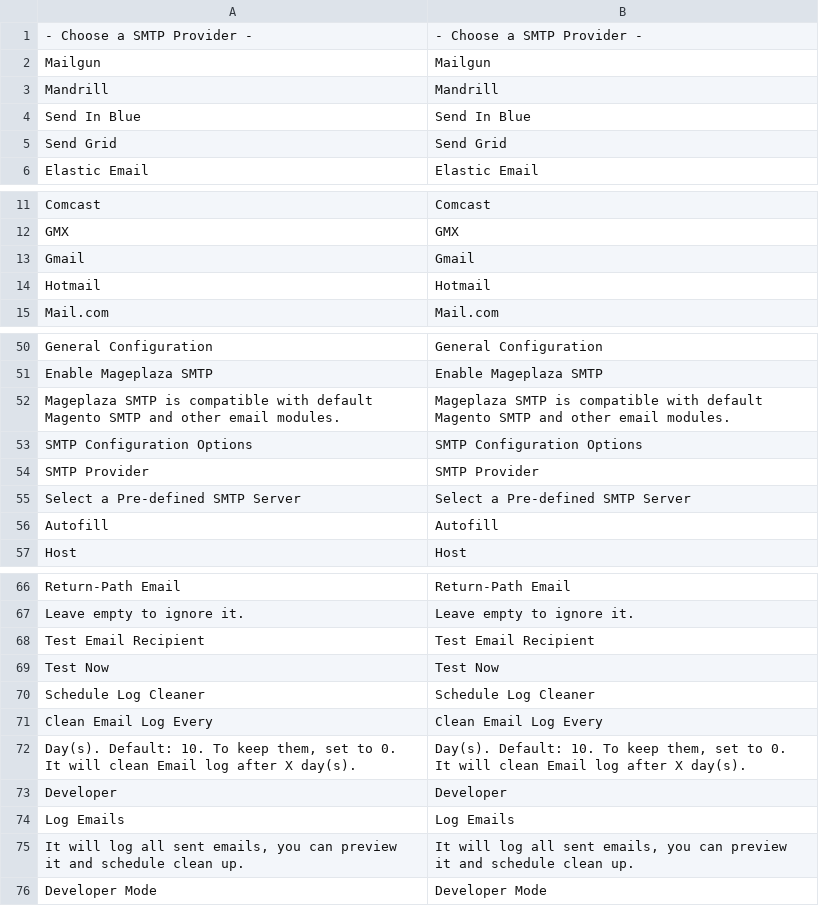
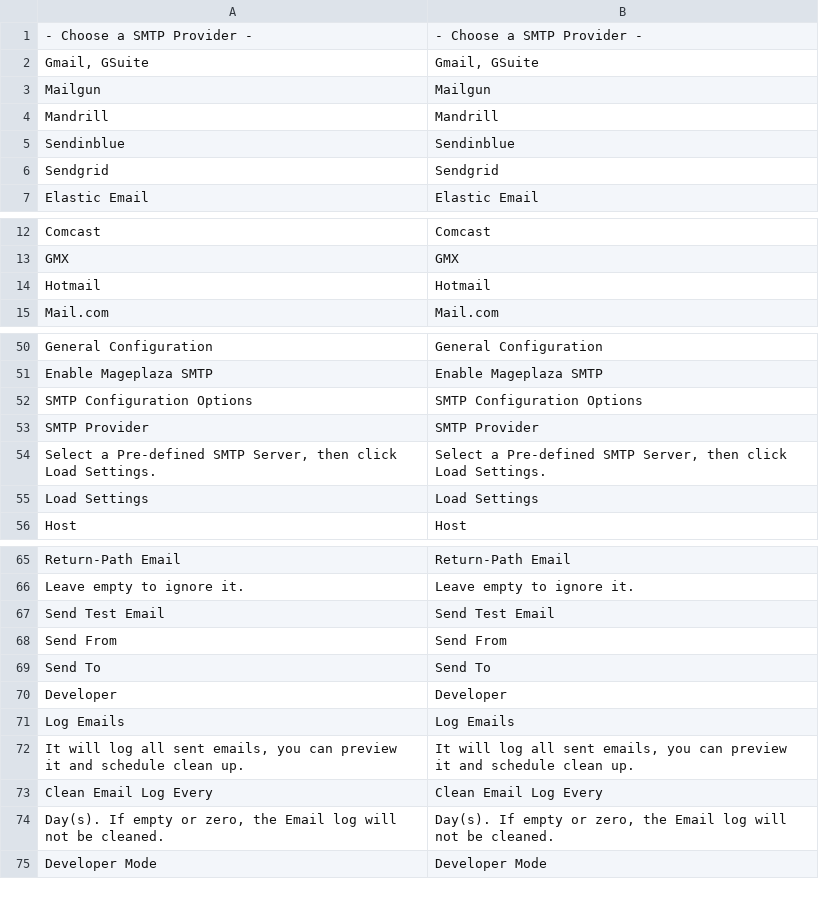
Before and after one commit to mageplaza/magento-2-smtp, a CSV file: i18n/en_US.csv, drawn as a sheet; only a part is shown, gaps mark what is left out; removed rows and columns are numbered as before the commit, all else as after; the diff covers the shown part only; the diff names each change by its address in the sheet, - before the commit and + after, or states it on an @@ line.

Commit message:
Fix bug email sender, support AWS SES email provider

```diff
--- a/i18n/en_US.csv
+++ b/i18n/en_US.csv
+row 2: Gmail, GSuite | Gmail, GSuite
-row 4: Send In Blue | Send In Blue
-row 5: Send Grid | Send Grid
+row 5: Sendinblue | Sendinblue
+row 6: Sendgrid | Sendgrid
-row 13: Gmail | Gmail
-row 52: Mageplaza SMTP is compatible with default Magento SMTP and other email modules. | Mageplaza SMTP is compatible with default Magento SMTP and other email modules.
-row 55: Select a Pre-defined SMTP Server | Select a Pre-defined SMTP Server
-row 56: Autofill | Autofill
+row 54: Select a Pre-defined SMTP Server, then click Load Settings. | Select a Pre-defined SMTP Server, then click Load Settings.
+row 55: Load Settings | Load Settings
-row 68: Test Email Recipient | Test Email Recipient
-row 69: Test Now | Test Now
-row 70: Schedule Log Cleaner | Schedule Log Cleaner
-row 72: Day(s). Default: 10. To keep them, set to 0. It will clean Email log after X day(s). | Day(s). Default: 10. To keep them, set to 0. It will clean Email log after X day(s).
+row 67: Send Test Email | Send Test Email
+row 68: Send From | Send From
+row 69: Send To | Send To
@@ row 71 moved to row 73: Clean Email Log Every @@
+row 74: Day(s). If empty or zero, the Email log will not be cleaned. | Day(s). If empty or zero, the Email log will not be cleaned.
```
Also changed, not shown: 2 edited cells elsewhere in this file, 32 other files.
